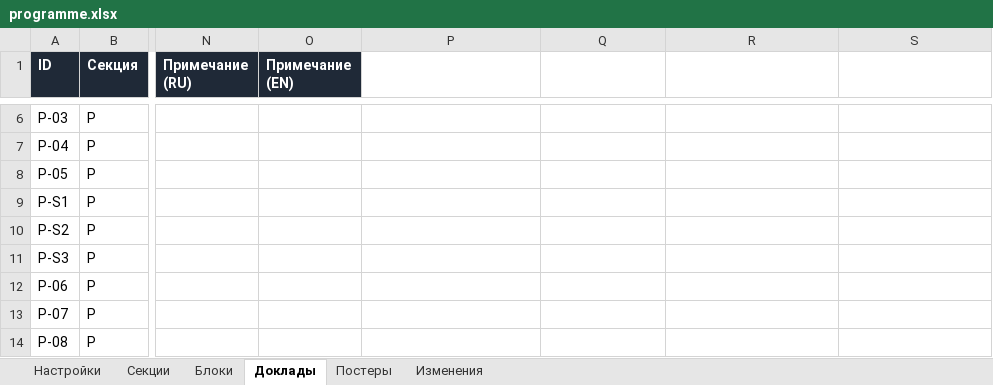
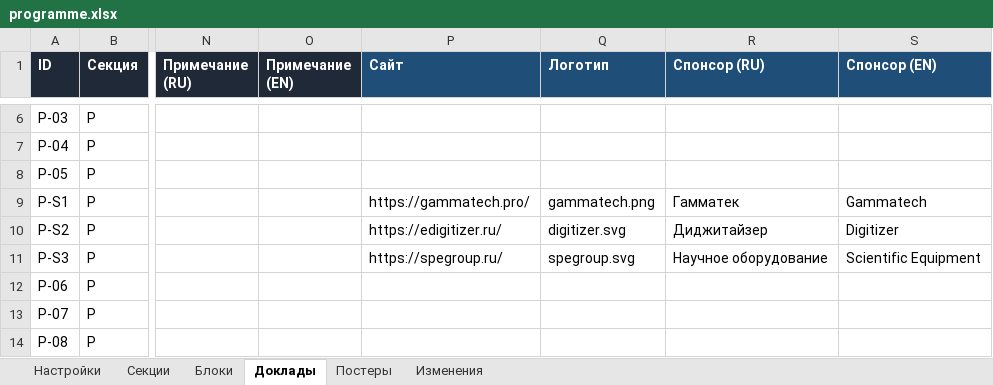
Before and after one commit to shadowcaramel/Conference-schedule, an Excel workbook: data/programme.xlsx, sheet Доклады, drawn as a sheet; only a part is shown, gaps mark what is left out; values as stored, in another font and other column widths than the file's, no borders; the diff names each change by its address in the sheet, - before the commit and + after, or states it on an @@ line.

```diff
--- a/data/programme.xlsx (sheet Доклады)
+++ b/data/programme.xlsx (sheet Доклады)
-P1: (empty)
+P1: Сайт
-P1:S1 fill: none
+P1:S1 fill: #1F4E79
-Q1: (empty)
+Q1: Логотип
-R1: (empty)
+R1: Спонсор (RU)
-S1: (empty)
+S1: Спонсор (EN)
-P9 (Сайт): (empty)
+P9 (Сайт): https://gammatech.pro/
-Q9 (Логотип): (empty)
+Q9 (Логотип): gammatech.png
-R9 (Спонсор (RU)): (empty)
+R9 (Спонсор (RU)): Гамматек
-S9 (Спонсор (EN)): (empty)
+S9 (Спонсор (EN)): Gammatech
-P10 (Сайт): (empty)
+P10 (Сайт): https://edigitizer.ru/
-Q10 (Логотип): (empty)
+Q10 (Логотип): digitizer.svg
-R10 (Спонсор (RU)): (empty)
+R10 (Спонсор (RU)): Диджитайзер
-S10 (Спонсор (EN)): (empty)
+S10 (Спонсор (EN)): Digitizer
-P11 (Сайт): (empty)
+P11 (Сайт): https://spegroup.ru/
-Q11 (Логотип): (empty)
+Q11 (Логотип): spegroup.svg
-R11 (Спонсор (RU)): (empty)
+R11 (Спонсор (RU)): Научное оборудование
-S11 (Спонсор (EN)): (empty)
+S11 (Спонсор (EN)): Scientific Equipment
```
Also changed, not shown: 14 other files.
